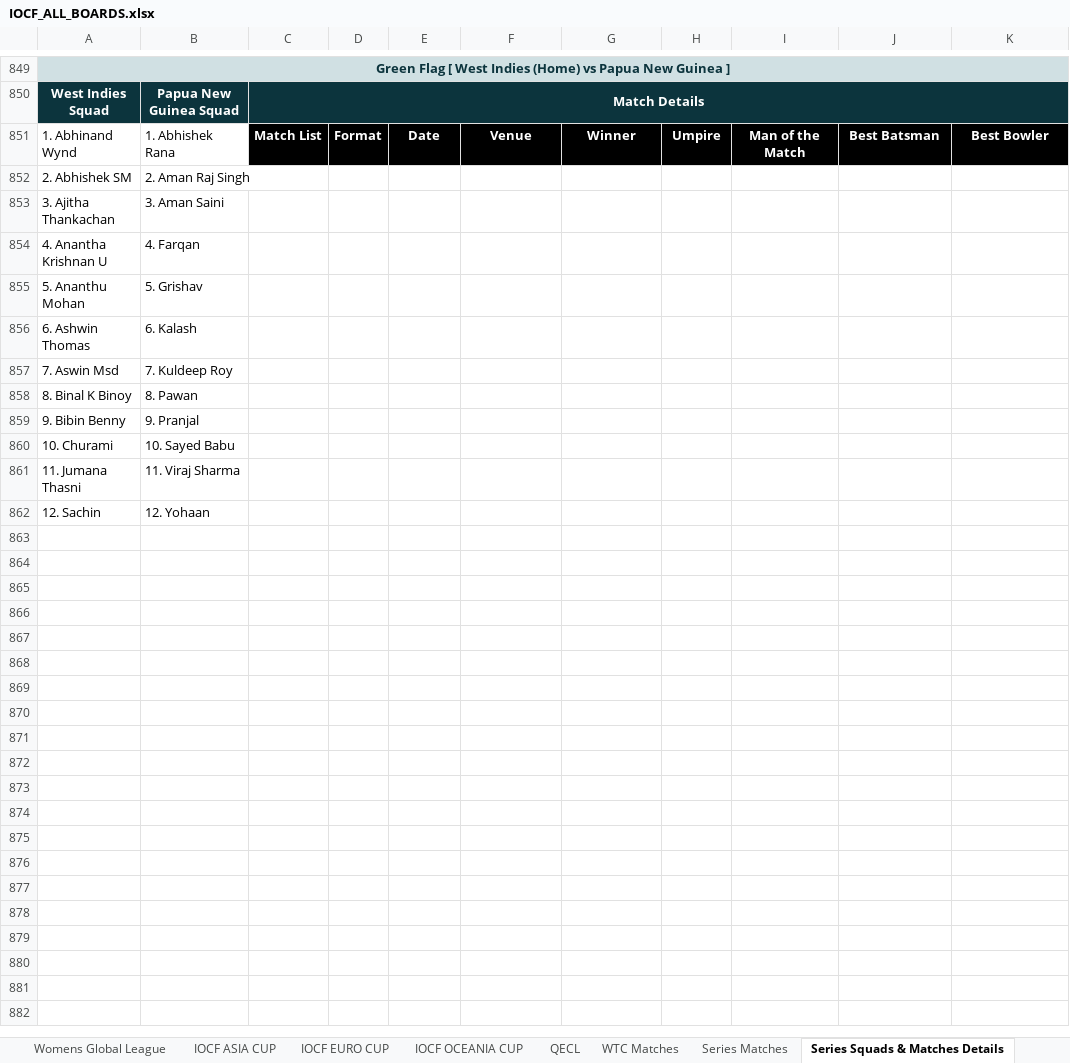
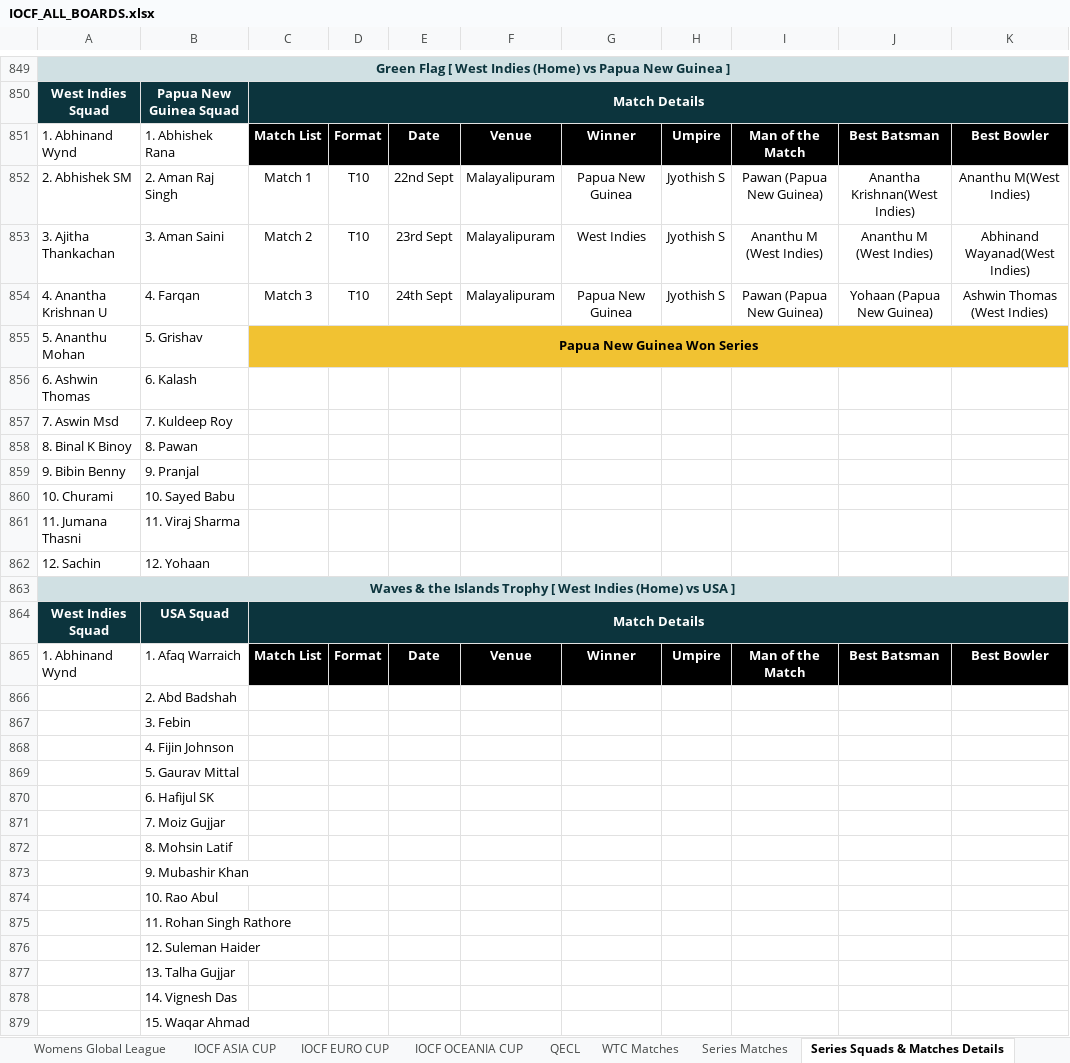
Before and after one commit to Nishanth-Ganiga/iocf-dashboard, an Excel workbook: server/IOCF_ALL_BOARDS.xlsx, sheet Series Squads & Matches Details, drawn as a sheet; only a part is shown, gaps mark what is left out; values as stored, in another font and other column widths than the file's, no borders; charts and pictures not drawn; removed rows and columns are numbered as before the commit, all else as after; the diff names each change by its address in the sheet, - before the commit and + after, or states it on an @@ line.

```diff
--- a/server/IOCF_ALL_BOARDS.xlsx (sheet Series Squads & Matches Details)
+++ b/server/IOCF_ALL_BOARDS.xlsx (sheet Series Squads & Matches Details)
-row 852: 2. Abhishek SM | 2. Aman Raj Singh
-row 853: 3. Ajitha Thankachan | 3. Aman Saini
-row 854: 4. Anantha Krishnan U | 4. Farqan
+row 852: 2. Abhishek SM | 2. Aman Raj Singh | Match 1 | T10 | 22nd Sept | Malayalipuram | Papua New Guinea | Jyothish S | Pawan (Papua New Guinea) | Anantha Krishnan(West Indies) | Ananthu M(West Indies)
+row 853: 3. Ajitha Thankachan | 3. Aman Saini | Match 2 | T10 | 23rd Sept | Malayalipuram | West Indies | Jyothish S | Ananthu M (West Indies) | Ananthu M (West Indies) | Abhinand Wayanad(West Indies)
+row 854: 4. Anantha Krishnan U | 4. Farqan | Match 3 | T10 | 24th Sept | Malayalipuram | Papua New Guinea | Jyothish S | Pawan (Papua New Guinea) | Yohaan (Papua New Guinea) | Ashwin Thomas (West Indies)
-C855: (empty)
+C855: Papua New Guinea Won Series
-C855 fill: none
+C855 fill: #F1C232
+C855:K855 merged
+row 863: Waves & the Islands Trophy [ West Indies (Home) vs USA ]
+row 864: West Indies Squad | USA Squad | Match Details
+row 865: 1. Abhinand Wynd | 1. Afaq Warraich | Match List | Format | Date | Venue | Winner | Umpire | Man of the Match | Best Batsman | Best Bowler
+row 866:  | 2. Abd Badshah
+row 867:  | 3. Febin
+row 868:  | 4. Fijin Johnson
+row 869:  | 5. Gaurav Mittal
+row 870:  | 6. Hafijul SK
+row 871:  | 7. Moiz Gujjar
+row 872:  | 8. Mohsin Latif
+row 873:  | 9. Mubashir Khan
+row 874:  | 10. Rao Abul
+row 875:  | 11. Rohan Singh Rathore
+row 876:  | 12. Suleman Haider
+row 877:  | 13. Talha Gujjar
+row 878:  | 14. Vignesh Das
+row 879:  | 15. Waqar Ahmad
```
Also changed, not shown: sheet Board Rankings, sheet IOCF ODI WORLD CUP, sheet Pakistan, sheet Australia, sheet Champions league, sheet Srilanka, 17 more sheets, other sheet tabs, formulas that keep their value, charts or pictures, 6 other files.
